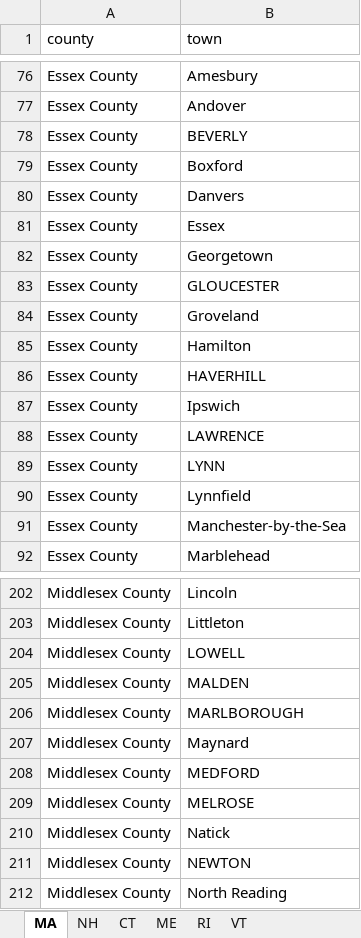
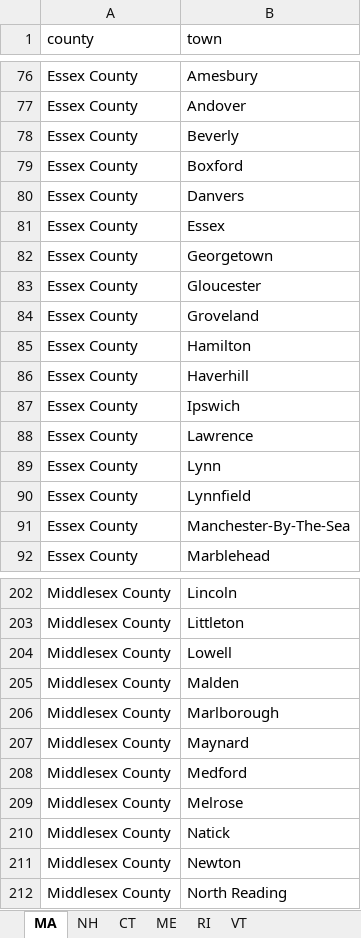
Before and after one commit to oke-w/election, an Excel workbook: counties_towns.xlsx, sheet MA, drawn as a sheet; only a part is shown, gaps mark what is left out; values as stored, in another font and other column widths than the file's, no borders; the diff covers the shown part only; the diff names each change by its address in the sheet, - before the commit and + after, or states it on an @@ line.

Commit message:
Fixed case in multiple MA counties_town rows

```diff
--- a/counties_towns.xlsx (sheet MA)
+++ b/counties_towns.xlsx (sheet MA)
-B78 (town): BEVERLY
+B78 (town): Beverly
-B83 (town): GLOUCESTER
+B83 (town): Gloucester
-B86 (town): HAVERHILL
+B86 (town): Haverhill
-B88 (town): LAWRENCE
+B88 (town): Lawrence
-B89 (town): LYNN
+B89 (town): Lynn
-B91 (town): Manchester-by-the-Sea
+B91 (town): Manchester-By-The-Sea
-B204 (town): LOWELL
+B204 (town): Lowell
-B205 (town): MALDEN
+B205 (town): Malden
-B206 (town): MARLBOROUGH
+B206 (town): Marlborough
-B208 (town): MEDFORD
+B208 (town): Medford
-B209 (town): MELROSE
+B209 (town): Melrose
-B211 (town): NEWTON
+B211 (town): Newton
```
Also changed, not shown: 28 edited cells elsewhere in this sheet.
